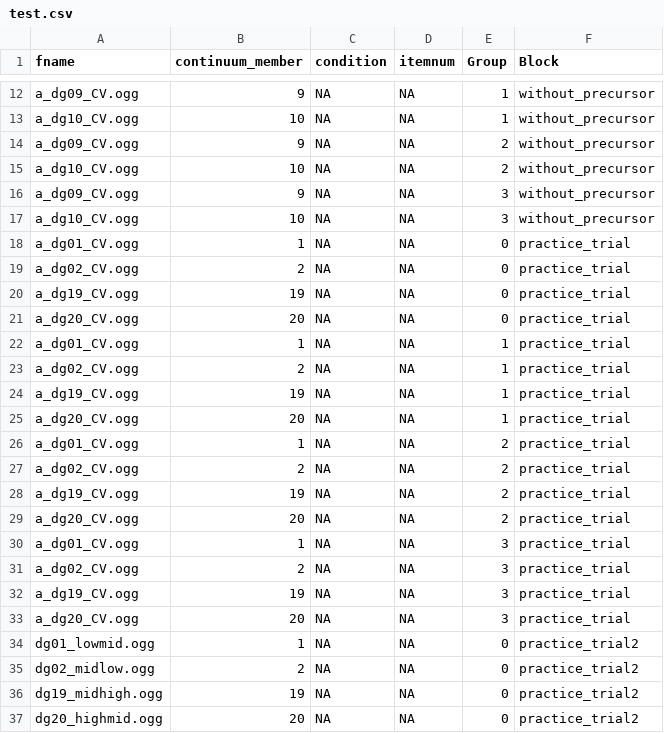
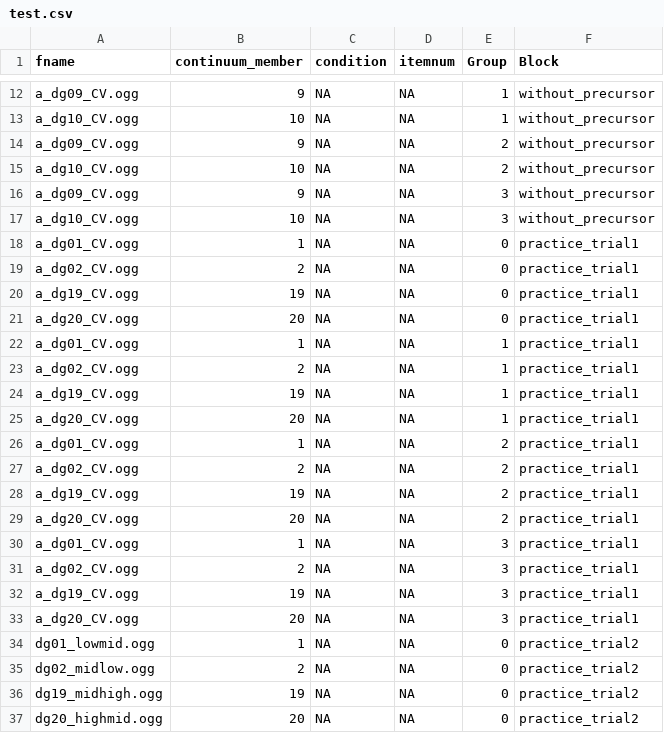
Before and after one commit to grushaprasad/consonant-perception-experiments, a CSV file: chunk_includes/test.csv, drawn as a sheet; only a part is shown, gaps mark what is left out.

Commit message:
fixed typo in practicetrial

```diff
--- a/chunk_includes/test.csv
+++ b/chunk_includes/test.csv
@@ -17,18 +17,18 @@ a_dg09_CV.ogg,9,NA,NA,3,without_precursor
 a_dg10_CV.ogg,10,NA,NA,3,without_precursor
-a_dg01_CV.ogg,1,NA,NA,0,practice_trial
-a_dg02_CV.ogg,2,NA,NA,0,practice_trial
-a_dg19_CV.ogg,19,NA,NA,0,practice_trial
-a_dg20_CV.ogg,20,NA,NA,0,practice_trial
-a_dg01_CV.ogg,1,NA,NA,1,practice_trial
-a_dg02_CV.ogg,2,NA,NA,1,practice_trial
-a_dg19_CV.ogg,19,NA,NA,1,practice_trial
-a_dg20_CV.ogg,20,NA,NA,1,practice_trial
-a_dg01_CV.ogg,1,NA,NA,2,practice_trial
-a_dg02_CV.ogg,2,NA,NA,2,practice_trial
-a_dg19_CV.ogg,19,NA,NA,2,practice_trial
-a_dg20_CV.ogg,20,NA,NA,2,practice_trial
-a_dg01_CV.ogg,1,NA,NA,3,practice_trial
-a_dg02_CV.ogg,2,NA,NA,3,practice_trial
-a_dg19_CV.ogg,19,NA,NA,3,practice_trial
-a_dg20_CV.ogg,20,NA,NA,3,practice_trial
+a_dg01_CV.ogg,1,NA,NA,0,practice_trial1
+a_dg02_CV.ogg,2,NA,NA,0,practice_trial1
+a_dg19_CV.ogg,19,NA,NA,0,practice_trial1
+a_dg20_CV.ogg,20,NA,NA,0,practice_trial1
+a_dg01_CV.ogg,1,NA,NA,1,practice_trial1
+a_dg02_CV.ogg,2,NA,NA,1,practice_trial1
+a_dg19_CV.ogg,19,NA,NA,1,practice_trial1
+a_dg20_CV.ogg,20,NA,NA,1,practice_trial1
+a_dg01_CV.ogg,1,NA,NA,2,practice_trial1
+a_dg02_CV.ogg,2,NA,NA,2,practice_trial1
+a_dg19_CV.ogg,19,NA,NA,2,practice_trial1
+a_dg20_CV.ogg,20,NA,NA,2,practice_trial1
+a_dg01_CV.ogg,1,NA,NA,3,practice_trial1
+a_dg02_CV.ogg,2,NA,NA,3,practice_trial1
+a_dg19_CV.ogg,19,NA,NA,3,practice_trial1
+a_dg20_CV.ogg,20,NA,NA,3,practice_trial1
 dg01_lowmid.ogg,1,NA,NA,0,practice_trial2
```
